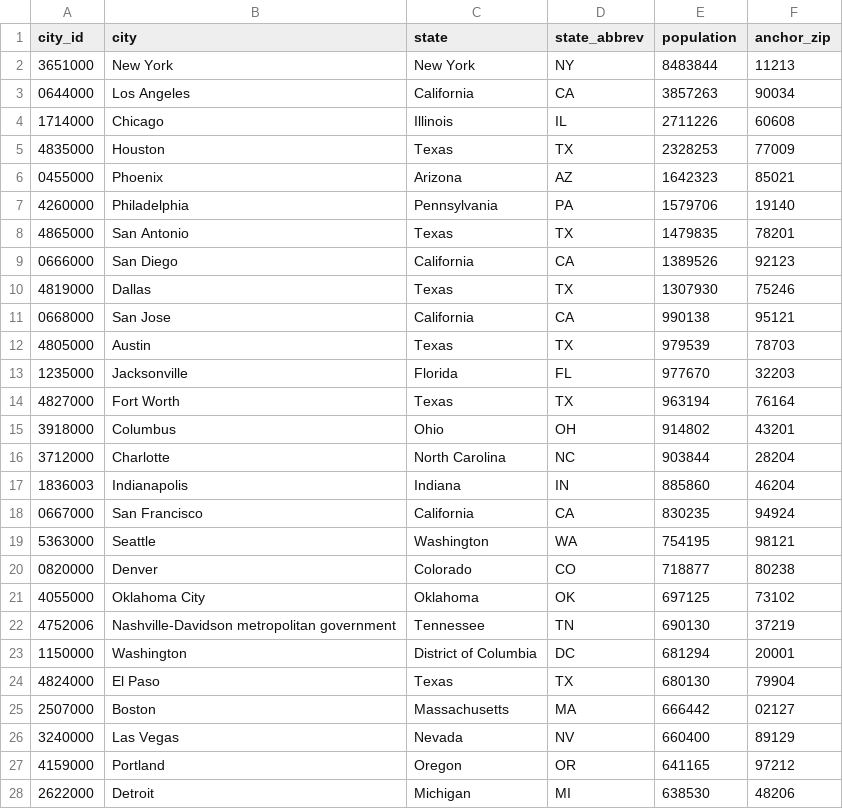
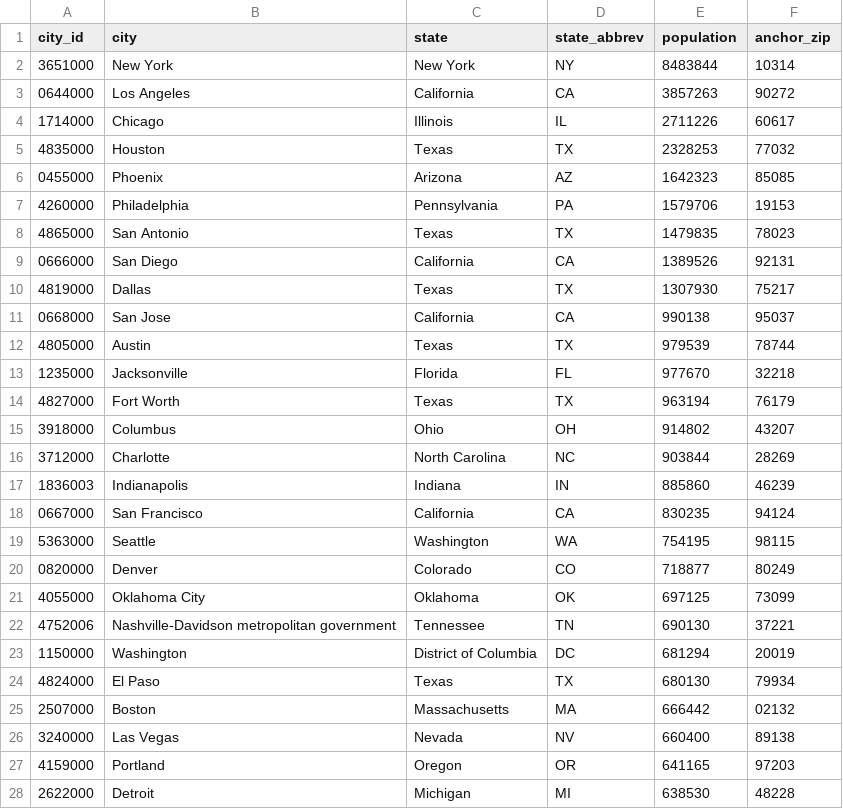
Before and after one commit to matthartzman/retirement_system, a CSV file: src/housing/zip_screen/data/top_cities.csv, drawn as a sheet; only a part is shown; the diff covers the shown part only.

```diff
--- a/src/housing/zip_screen/data/top_cities.csv
+++ b/src/housing/zip_screen/data/top_cities.csv
@@ -1,28 +1,28 @@
 city_id,city,state,state_abbrev,population,anchor_zip
-3651000,New York,New York,NY,8483844,11213
-0644000,Los Angeles,California,CA,3857263,90034
-1714000,Chicago,Illinois,IL,2711226,60608
-4835000,Houston,Texas,TX,2328253,77009
-0455000,Phoenix,Arizona,AZ,1642323,85021
-4260000,Philadelphia,Pennsylvania,PA,1579706,19140
-4865000,San Antonio,Texas,TX,1479835,78201
-0666000,San Diego,California,CA,1389526,92123
-4819000,Dallas,Texas,TX,1307930,75246
-0668000,San Jose,California,CA,990138,95121
-4805000,Austin,Texas,TX,979539,78703
-1235000,Jacksonville,Florida,FL,977670,32203
-4827000,Fort Worth,Texas,TX,963194,76164
-3918000,Columbus,Ohio,OH,914802,43201
-3712000,Charlotte,North Carolina,NC,903844,28204
-1836003,Indianapolis,Indiana,IN,885860,46204
-0667000,San Francisco,California,CA,830235,94924
-5363000,Seattle,Washington,WA,754195,98121
-0820000,Denver,Colorado,CO,718877,80238
-4055000,Oklahoma City,Oklahoma,OK,697125,73102
-4752006,Nashville-Davidson metropolitan government,Tennessee,TN,690130,37219
-1150000,Washington,District of Columbia,DC,681294,20001
-4824000,El Paso,Texas,TX,680130,79904
-2507000,Boston,Massachusetts,MA,666442,02127
-3240000,Las Vegas,Nevada,NV,660400,89129
-4159000,Portland,Oregon,OR,641165,97212
-2622000,Detroit,Michigan,MI,638530,48206
+3651000,New York,New York,NY,8483844,10314
+0644000,Los Angeles,California,CA,3857263,90272
+1714000,Chicago,Illinois,IL,2711226,60617
+4835000,Houston,Texas,TX,2328253,77032
+0455000,Phoenix,Arizona,AZ,1642323,85085
+4260000,Philadelphia,Pennsylvania,PA,1579706,19153
+4865000,San Antonio,Texas,TX,1479835,78023
+0666000,San Diego,California,CA,1389526,92131
+4819000,Dallas,Texas,TX,1307930,75217
+0668000,San Jose,California,CA,990138,95037
+4805000,Austin,Texas,TX,979539,78744
+1235000,Jacksonville,Florida,FL,977670,32218
+4827000,Fort Worth,Texas,TX,963194,76179
+3918000,Columbus,Ohio,OH,914802,43207
+3712000,Charlotte,North Carolina,NC,903844,28269
+1836003,Indianapolis,Indiana,IN,885860,46239
+0667000,San Francisco,California,CA,830235,94124
+5363000,Seattle,Washington,WA,754195,98115
+0820000,Denver,Colorado,CO,718877,80249
+4055000,Oklahoma City,Oklahoma,OK,697125,73099
+4752006,Nashville-Davidson metropolitan government,Tennessee,TN,690130,37221
+1150000,Washington,District of Columbia,DC,681294,20019
+4824000,El Paso,Texas,TX,680130,79934
+2507000,Boston,Massachusetts,MA,666442,02132
+3240000,Las Vegas,Nevada,NV,660400,89138
+4159000,Portland,Oregon,OR,641165,97203
+2622000,Detroit,Michigan,MI,638530,48228
```
Also changed, not shown: 151 edited cells elsewhere in this file, 2 other files.
